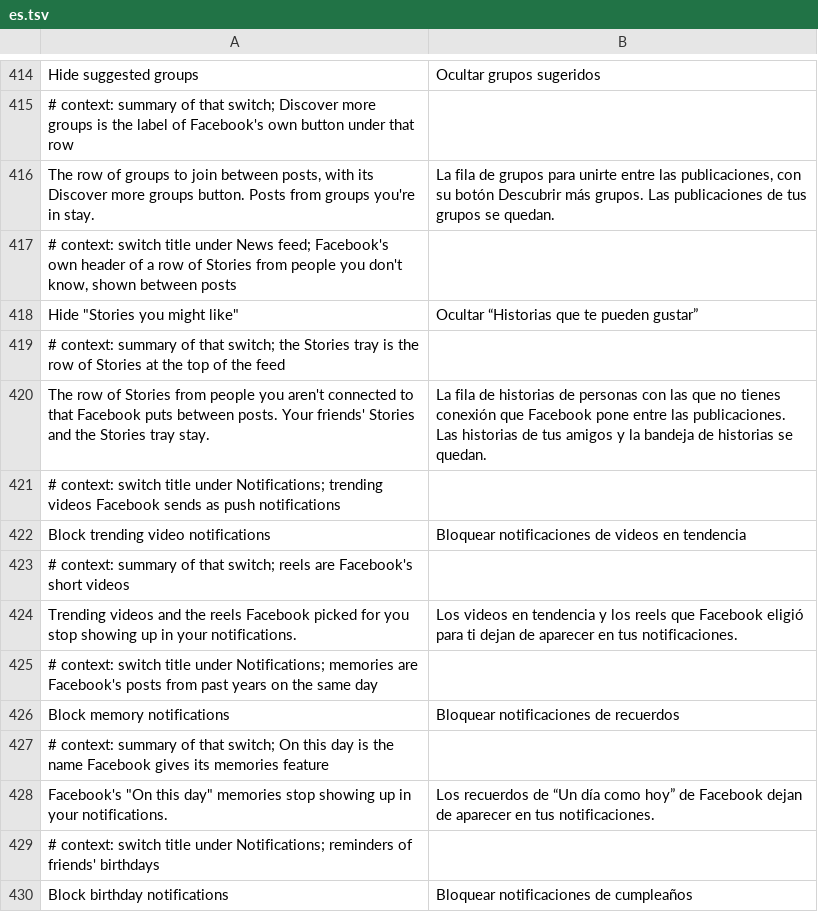
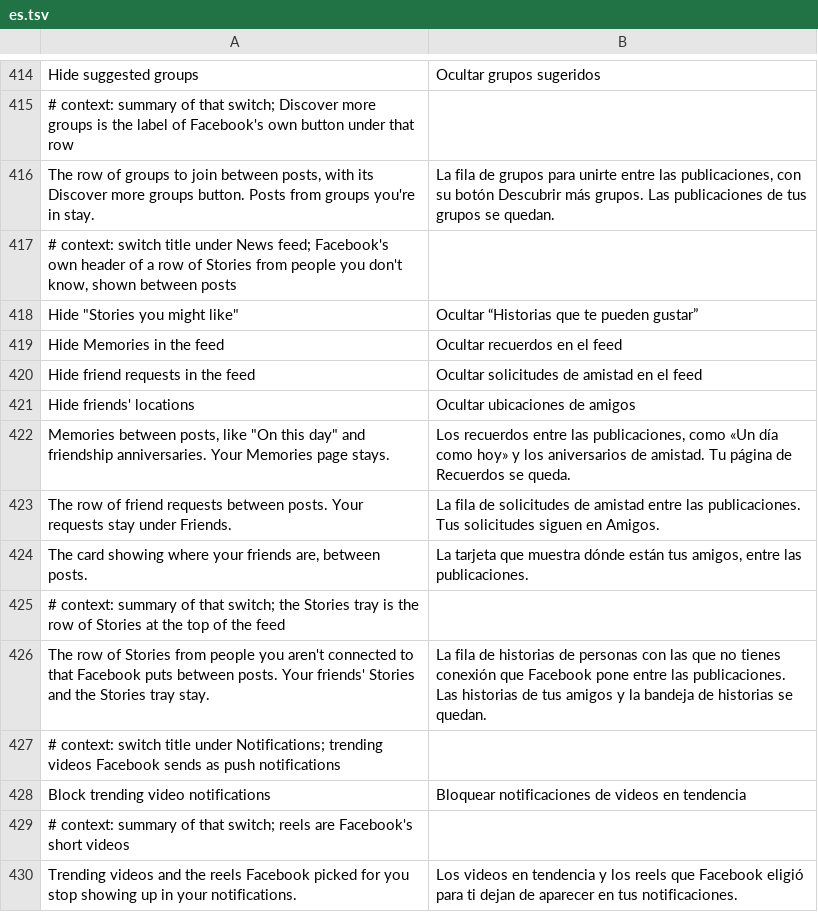
Before and after one commit to SA-SUJON/HushFacebook, a TSV file: extensions/shared/library/src/main/l10n/es.tsv, drawn as a sheet; only a part is shown, gaps mark what is left out; the shorter side is filled out with more unchanged rows.

Commit message:
feat(feed): add Memories, friend requests and friends' locations switches
Three default-off switches under Hide suggested and promoted posts go by
the GraphQL type name a served unit answers. The same type-name rule now
takes two more Quick Promotion kinds, the social list prompt and the
people-to-invite row with the suggested posts switch, and Hide sponsored
posts takes a multi-ad carousel whatever its category. A fixture test
holds every name to a type table or getTypeName() on each declared build.

```diff
--- a/extensions/shared/library/src/main/l10n/es.tsv
+++ b/extensions/shared/library/src/main/l10n/es.tsv
@@ -418,2 +418,8 @@ The row of groups to join between posts, with its Discover more groups button. P
 Hide "Stories you might like"	Ocultar “Historias que te pueden gustar”
+Hide Memories in the feed	Ocultar recuerdos en el feed
+Hide friend requests in the feed	Ocultar solicitudes de amistad en el feed
+Hide friends' locations	Ocultar ubicaciones de amigos
+Memories between posts, like "On this day" and friendship anniversaries. Your Memories page stays.	Los recuerdos entre las publicaciones, como «Un día como hoy» y los aniversarios de amistad. Tu página de Recuerdos se queda.
+The row of friend requests between posts. Your requests stay under Friends.	La fila de solicitudes de amistad entre las publicaciones. Tus solicitudes siguen en Amigos.
+The card showing where your friends are, between posts.	La tarjeta que muestra dónde están tus amigos, entre las publicaciones.
 # context: summary of that switch; the Stories tray is the row of Stories at the top of the feed
```
Also changed, not shown: extensions/shared/library/src/main/l10n/de.tsv, extensions/shared/library/src/main/l10n/in.tsv, 15 other files.
